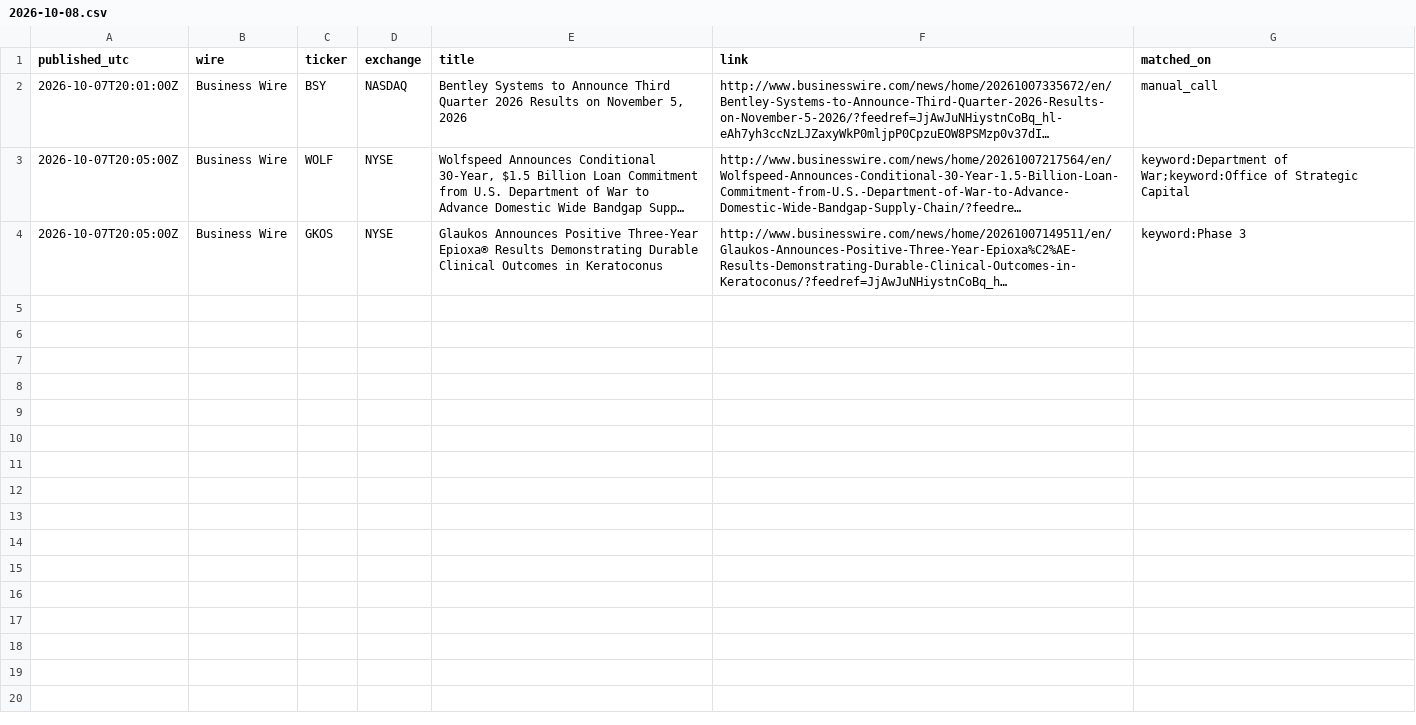
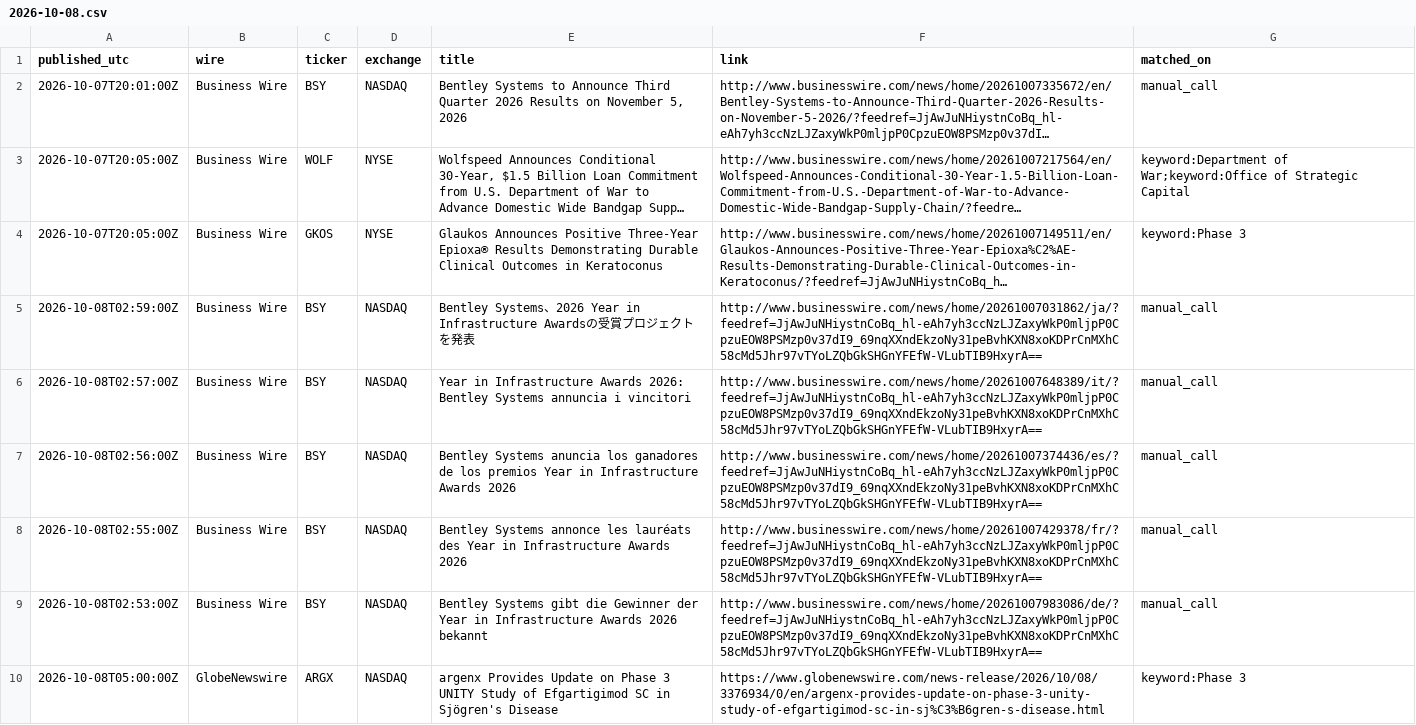
Before and after one commit to astonmonnach/signal-research, a CSV file: data/press/2026-10-08.csv, drawn as a sheet; long unchanged cells end in …; the diff names each change by its address in the sheet, - before the commit and + after, or states it on an @@ line.

Commit message:
press wires 2026-10-08T06:10Z

```diff
--- a/data/press/2026-10-08.csv
+++ b/data/press/2026-10-08.csv
+row 5: 2026-10-08T02:59:00Z | Business Wire | BSY | NASDAQ | Bentley Systems、2026 Year in Infrastructure Awardsの受賞プロジェクトを発表 | http://www.businesswire.com/news/home/20261007031862/ja/?feedref=JjAwJuNHiystnCoBq_hl-eAh7yh3ccNzLJZaxyWkP0mljpP0CpzuEOW8PSMzp0v37dI9_69nqXXndEkzoNy31peBvhKXN8xoKDPrCnMXhC58cMd5Jhr97vTYoLZQbGkSHGnYFEfW-VLubTIB9HxyrA== | manual_call
+row 6: 2026-10-08T02:57:00Z | Business Wire | BSY | NASDAQ | Year in Infrastructure Awards 2026: Bentley Systems annuncia i vincitori | http://www.businesswire.com/news/home/20261007648389/it/?feedref=JjAwJuNHiystnCoBq_hl-eAh7yh3ccNzLJZaxyWkP0mljpP0CpzuEOW8PSMzp0v37dI9_69nqXXndEkzoNy31peBvhKXN8xoKDPrCnMXhC58cMd5Jhr97vTYoLZQbGkSHGnYFEfW-VLubTIB9HxyrA== | manual_call
+row 7: 2026-10-08T02:56:00Z | Business Wire | BSY | NASDAQ | Bentley Systems anuncia los ganadores de los premios Year in Infrastructure Awards 2026 | http://www.businesswire.com/news/home/20261007374436/es/?feedref=JjAwJuNHiystnCoBq_hl-eAh7yh3ccNzLJZaxyWkP0mljpP0CpzuEOW8PSMzp0v37dI9_69nqXXndEkzoNy31peBvhKXN8xoKDPrCnMXhC58cMd5Jhr97vTYoLZQbGkSHGnYFEfW-VLubTIB9HxyrA== | manual_call
+row 8: 2026-10-08T02:55:00Z | Business Wire | BSY | NASDAQ | Bentley Systems annonce les lauréats des Year in Infrastructure Awards 2026 | http://www.businesswire.com/news/home/20261007429378/fr/?feedref=JjAwJuNHiystnCoBq_hl-eAh7yh3ccNzLJZaxyWkP0mljpP0CpzuEOW8PSMzp0v37dI9_69nqXXndEkzoNy31peBvhKXN8xoKDPrCnMXhC58cMd5Jhr97vTYoLZQbGkSHGnYFEfW-VLubTIB9HxyrA== | manual_call
+row 9: 2026-10-08T02:53:00Z | Business Wire | BSY | NASDAQ | Bentley Systems gibt die Gewinner der Year in Infrastructure Awards 2026 bekannt | http://www.businesswire.com/news/home/20261007983086/de/?feedref=JjAwJuNHiystnCoBq_hl-eAh7yh3ccNzLJZaxyWkP0mljpP0CpzuEOW8PSMzp0v37dI9_69nqXXndEkzoNy31peBvhKXN8xoKDPrCnMXhC58cMd5Jhr97vTYoLZQbGkSHGnYFEfW-VLubTIB9HxyrA== | manual_call
+row 10: 2026-10-08T05:00:00Z | GlobeNewswire | ARGX | NASDAQ | argenx Provides Update on Phase 3 UNITY Study of Efgartigimod SC in Sjögren's Disease | https://www.globenewswire.com/news-release/2026/10/08/3376934/0/en/argenx-provides-update-on-phase-3-unity-study-of-efgartigimod-sc-in-sj%C3%B6gren-s-disease.html | keyword:Phase 3
```
Also changed, not shown: 3 other files.
